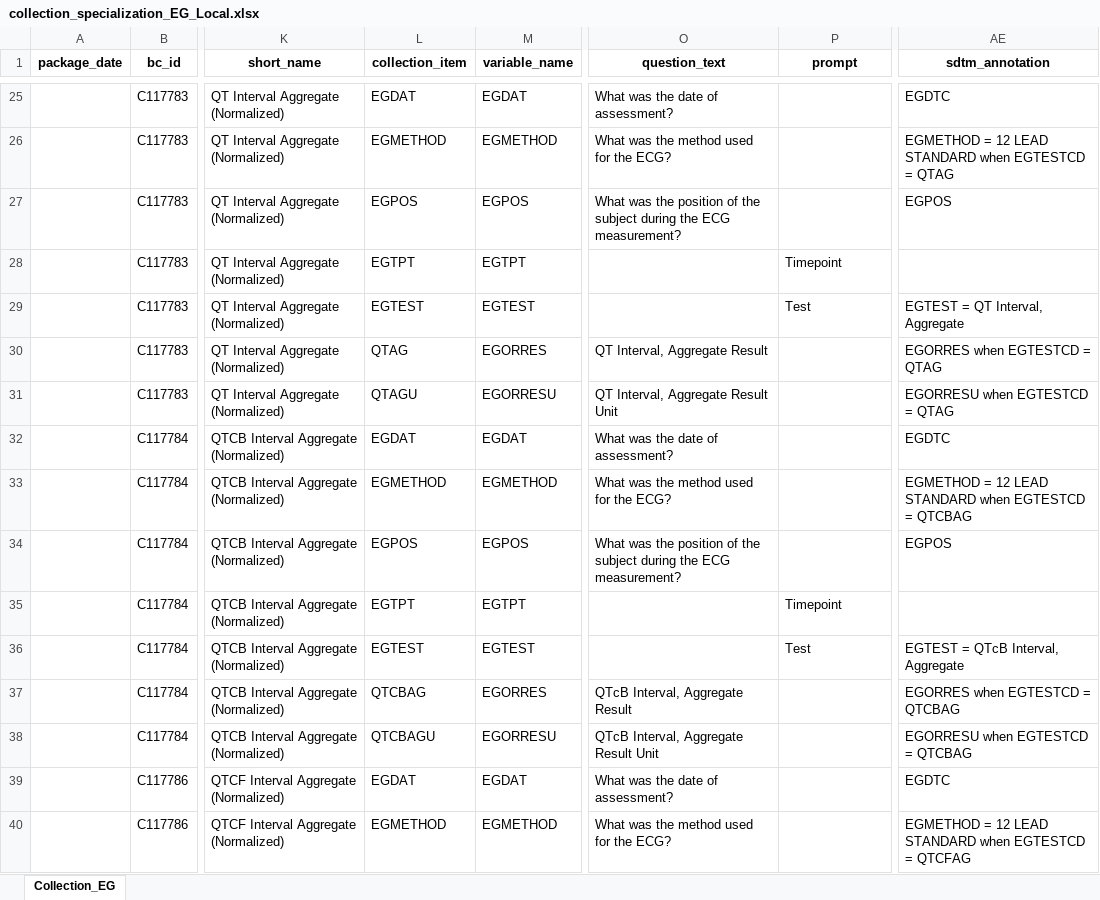
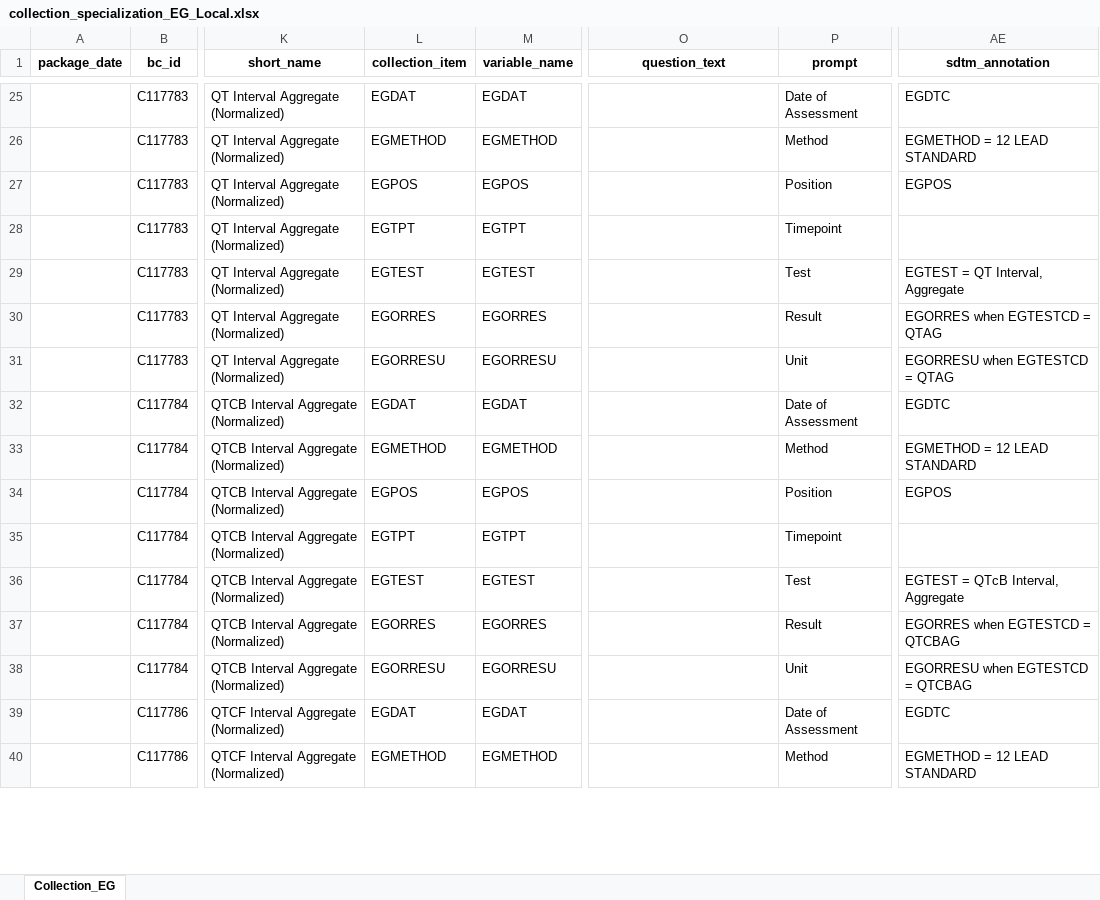
Before and after one commit to cdisc-org/COSMoS, an Excel workbook: curation/draft/collection/collection_specialization_EG_Local.xlsx, sheet Collection_EG, drawn as a sheet; only a part is shown, gaps mark what is left out; values as stored, in another font and other column widths than the file's, no borders; the diff covers the shown part only; the diff names each change by its address in the sheet, - before the commit and + after, or states it on an @@ line.

Commit message:
AE, EG, SC changed to normalized/denormalized layout. Additional collection groups for EG included

```diff
--- a/curation/draft/collection/collection_specialization_EG_Local.xlsx (sheet Collection_EG)
+++ b/curation/draft/collection/collection_specialization_EG_Local.xlsx (sheet Collection_EG)
-O25 (question_text): What was the date of assessment?
+O25 (question_text): (empty)
-P25 (prompt): (empty)
+P25 (prompt): Date of Assessment
-O26 (question_text): What was the method used for the ECG?
+O26 (question_text): (empty)
-P26 (prompt): (empty)
+P26 (prompt): Method
-AE26 (sdtm_annotation): EGMETHOD = 12 LEAD STANDARD when EGTESTCD = QTAG
+AE26 (sdtm_annotation): EGMETHOD = 12 LEAD STANDARD
-O27 (question_text): What was the position of the subject during the ECG measurement?
+O27 (question_text): (empty)
-P27 (prompt): (empty)
+P27 (prompt): Position
-L30 (collection_item): QTAG
+L30 (collection_item): EGORRES
-O30 (question_text): QT Interval, Aggregate Result
+O30 (question_text): (empty)
-P30 (prompt): (empty)
+P30 (prompt): Result
-L31 (collection_item): QTAGU
+L31 (collection_item): EGORRESU
-O31 (question_text): QT Interval, Aggregate Result Unit
+O31 (question_text): (empty)
-P31 (prompt): (empty)
+P31 (prompt): Unit
-O32 (question_text): What was the date of assessment?
+O32 (question_text): (empty)
-P32 (prompt): (empty)
+P32 (prompt): Date of Assessment
-O33 (question_text): What was the method used for the ECG?
+O33 (question_text): (empty)
-P33 (prompt): (empty)
+P33 (prompt): Method
-AE33 (sdtm_annotation): EGMETHOD = 12 LEAD STANDARD when EGTESTCD = QTCBAG
+AE33 (sdtm_annotation): EGMETHOD = 12 LEAD STANDARD
-O34 (question_text): What was the position of the subject during the ECG measurement?
+O34 (question_text): (empty)
-P34 (prompt): (empty)
+P34 (prompt): Position
-L37 (collection_item): QTCBAG
+L37 (collection_item): EGORRES
-O37 (question_text): QTcB Interval, Aggregate Result
+O37 (question_text): (empty)
-P37 (prompt): (empty)
+P37 (prompt): Result
-L38 (collection_item): QTCBAGU
+L38 (collection_item): EGORRESU
-O38 (question_text): QTcB Interval, Aggregate Result Unit
+O38 (question_text): (empty)
-P38 (prompt): (empty)
+P38 (prompt): Unit
-O39 (question_text): What was the date of assessment?
+O39 (question_text): (empty)
-P39 (prompt): (empty)
+P39 (prompt): Date of Assessment
-O40 (question_text): What was the method used for the ECG?
+O40 (question_text): (empty)
-P40 (prompt): (empty)
+P40 (prompt): Method
-AE40 (sdtm_annotation): EGMETHOD = 12 LEAD STANDARD when EGTESTCD = QTCFAG
+AE40 (sdtm_annotation): EGMETHOD = 12 LEAD STANDARD
```
Also changed, not shown: 28 added rows and 72 edited cells elsewhere in this sheet, curation/draft/collection/collection_specialization_AE.xlsx, curation/draft/collection/collection_specialization_SC.xlsx.
